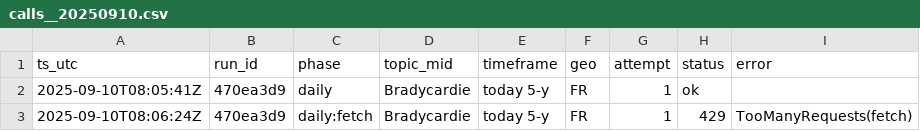
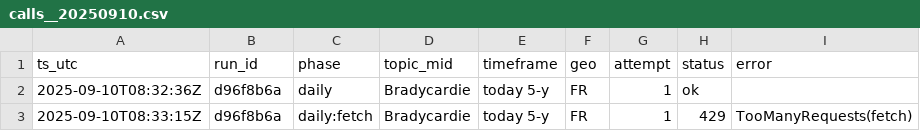
Before and after one commit to lou0608/gt_collector, a CSV file: data/logs/calls__20250910.csv, drawn as a sheet.

```diff
--- a/data/logs/calls__20250910.csv
+++ b/data/logs/calls__20250910.csv
@@ -1,3 +1,3 @@
 ts_utc,run_id,phase,topic_mid,timeframe,geo,attempt,status,error
-2025-09-10T08:05:41Z,470ea3d9,daily,Bradycardie,today 5-y,FR,1,ok,
-2025-09-10T08:06:24Z,470ea3d9,daily:fetch,Bradycardie,today 5-y,FR,1,429,TooManyRequests(fetch)
+2025-09-10T08:32:36Z,d96f8b6a,daily,Bradycardie,today 5-y,FR,1,ok,
+2025-09-10T08:33:15Z,d96f8b6a,daily:fetch,Bradycardie,today 5-y,FR,1,429,TooManyRequests(fetch)
```
Also changed, not shown: data/logs/calls_all.csv, 2 other files.
